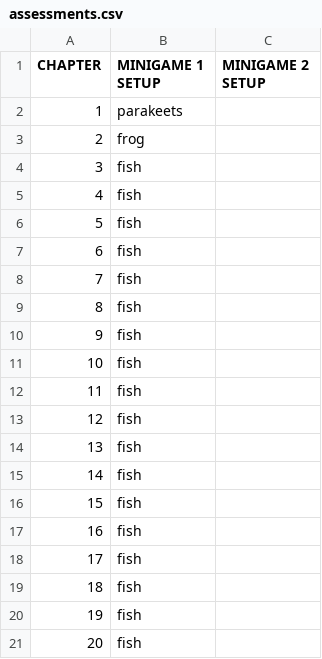
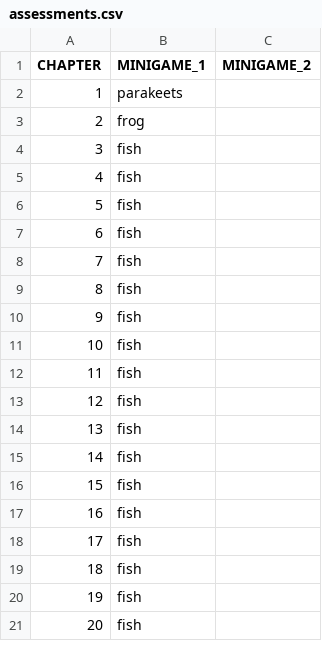
Before and after one commit to Manzalab/kalulu_v1, a CSV file: app/modules/language/assets/data/english/assessments.csv, drawn as a sheet.

Commit message:
update in headers for assessment.csv

```diff
--- a/app/modules/language/assets/data/english/assessments.csv
+++ b/app/modules/language/assets/data/english/assessments.csv
@@ -1,2 +1,2 @@
-CHAPTER;MINIGAME 1 SETUP;MINIGAME 2 SETUP
+CHAPTER;MINIGAME_1;MINIGAME_2
 1;parakeets;
```
Also changed, not shown: app/modules/language/assets/data/french/assessments.csv, app/modules/language/assets/data/swahili/assessments.csv.
